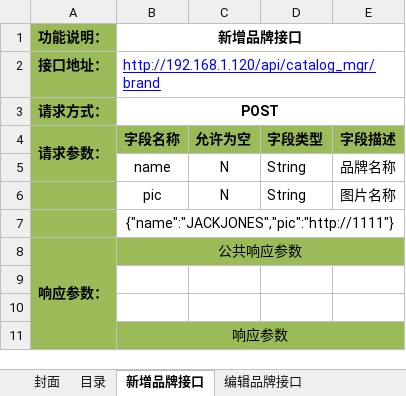
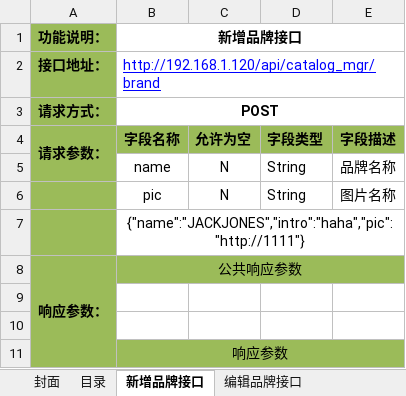
Before and after one commit to douster/design, an Excel workbook: 接口文档/商品api/品牌接口_运营端.xlsx, sheet 新增品牌接口, drawn as a sheet; values as stored, in another font and other column widths than the file's, no borders; the diff names each change by its address in the sheet, - before the commit and + after, or states it on an @@ line.

```diff
--- a/接口文档/商品api/品牌接口_运营端.xlsx (sheet 新增品牌接口)
+++ b/接口文档/商品api/品牌接口_运营端.xlsx (sheet 新增品牌接口)
-B7 (字段名称): {"name":"JACKJONES","pic":"http://1111"}
+B7 (字段名称): {"name":"JACKJONES","intro":"haha","pic":"http://1111"}
```
Also changed, not shown: sheet 查看品牌详情, sheet 编辑品牌接口, sheet 查看品牌列表, 接口文档/商品api/类目接口_商户端.xlsx, 接口文档/商品api/类目接口_运营端.xlsx.
